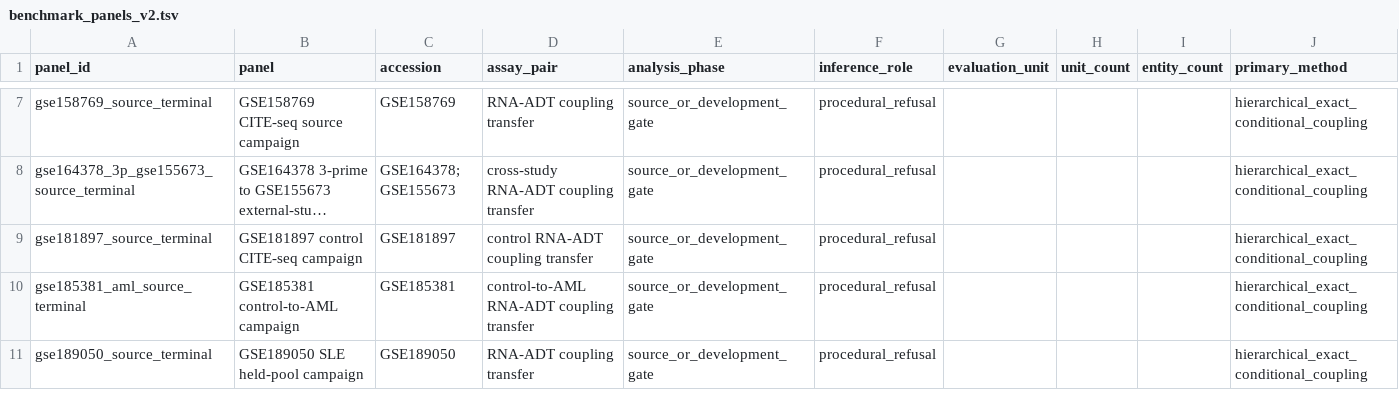
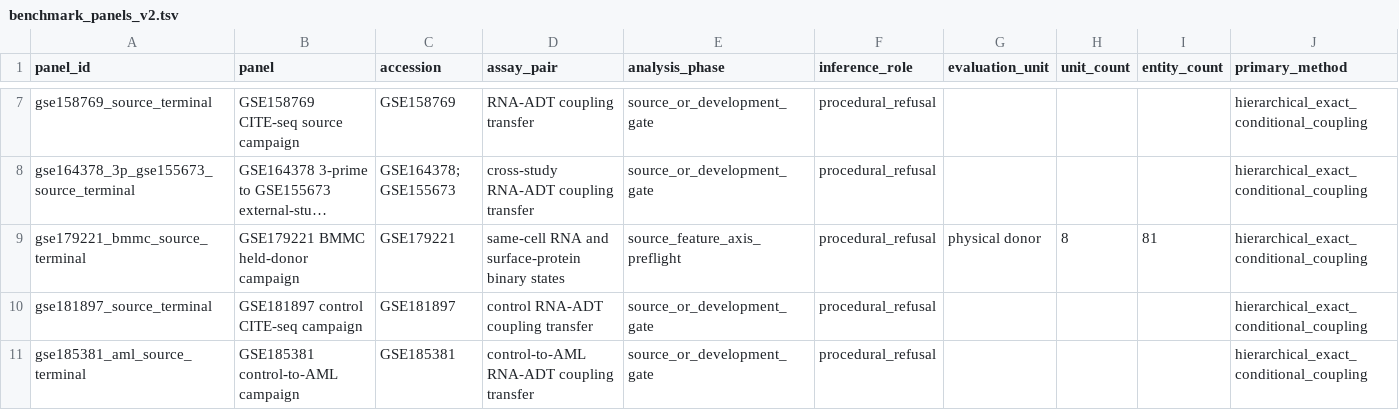
Before and after one commit to sushaan-k/coupling-fields-benchmark, a TSV file: results/benchmark_panels_v2.tsv, drawn as a sheet; only a part is shown, gaps mark what is left out; the shorter side is filled out with more unchanged rows; long unchanged cells end in …; rows hold the shown columns only; the diff names each change by its address in the sheet, - before the commit and + after, or states it on an @@ line.

```diff
--- a/results/benchmark_panels_v2.tsv
+++ b/results/benchmark_panels_v2.tsv
+row 9: gse179221_bmmc_source_terminal | GSE179221 BMMC held-donor campaign | GSE179221 | same-cell RNA and surface-protein binary states | source_feature_axis_preflight | procedural_refusal | physical donor | 8 | 81 | hierarchical_exact_conditional_coupling
```
Also changed, not shown: results/benchmark_sequence_v2.tsv, 8 other files.
